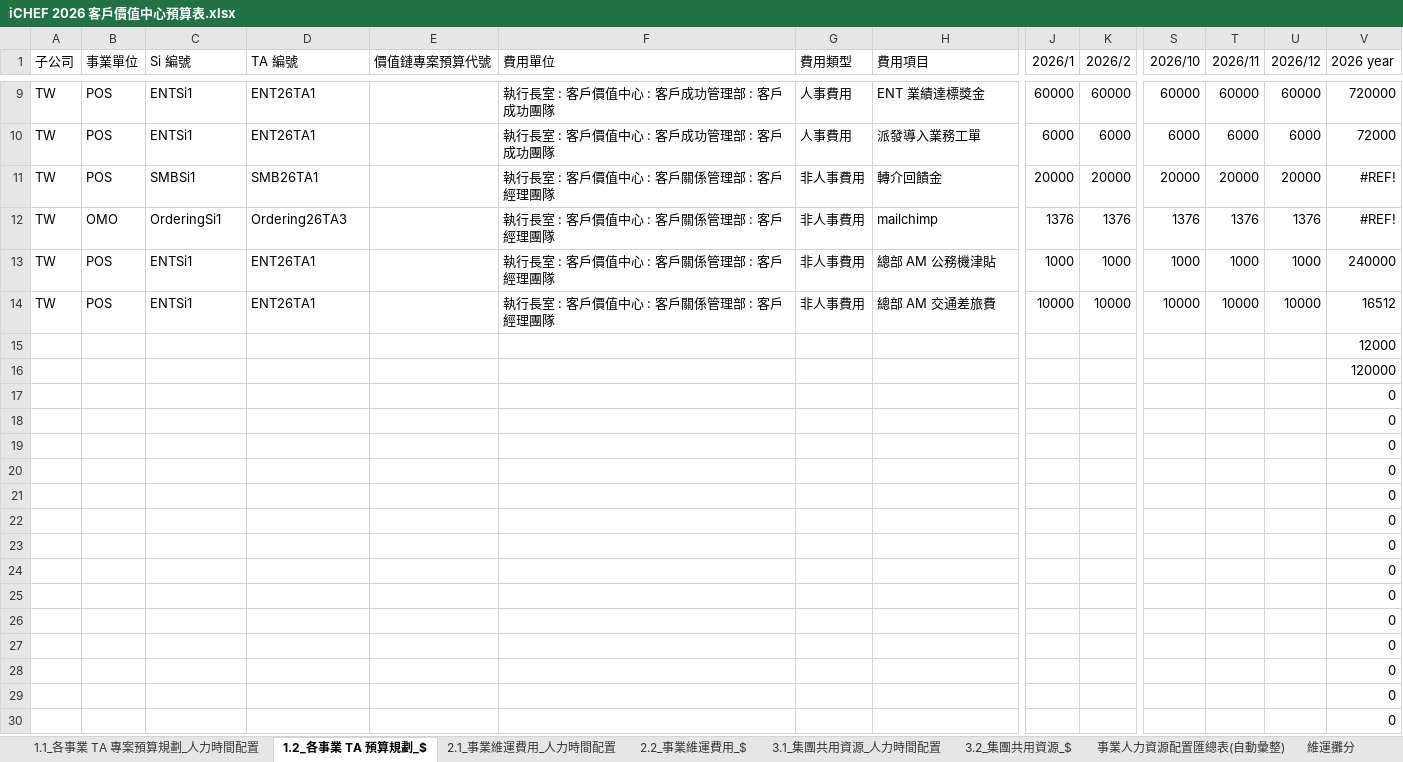
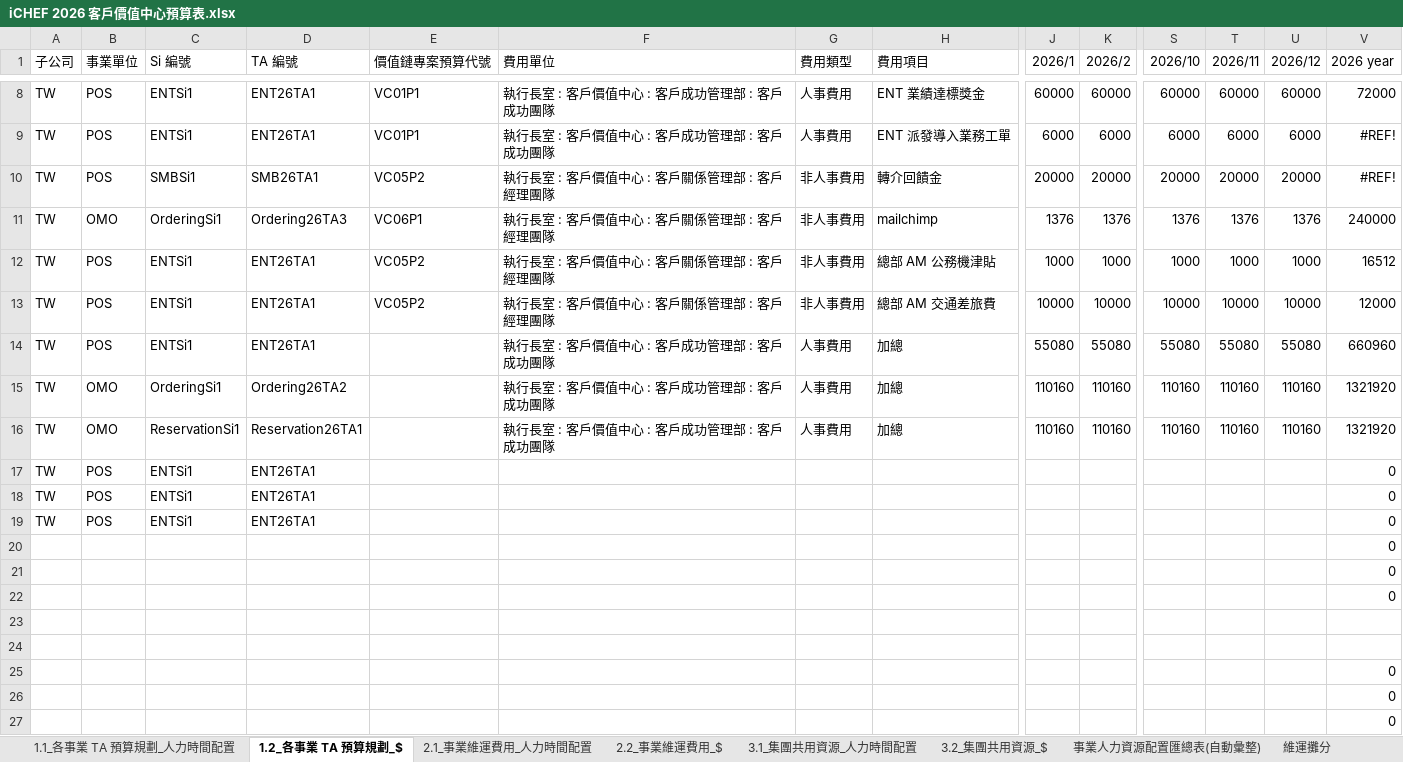
Before and after one commit to hazelwei/Budget-Categories-Analysis, an Excel workbook: iCHEF 2026 客戶價值中心預算表.xlsx, sheet 1.2_各事業 TA 預算規劃_$, drawn as a sheet; only a part is shown, gaps mark what is left out; the shorter side is filled out with more unchanged rows; values as stored, in another font and other column widths than the file's, no borders; charts and pictures not drawn; removed rows and columns are numbered as before the commit, all else as after; rows hold the shown columns only; the diff covers the shown part only; the diff names each change by its address in the sheet, - before the commit and + after, or states it on an @@ line.

Commit message:
feat: new version. Simplify header assignment and aggregation in syncTaResourceSheets function

```diff
--- a/iCHEF 2026 客戶價值中心預算表.xlsx (sheet 1.2_各事業 TA 預算規劃_$)
+++ b/iCHEF 2026 客戶價值中心預算表.xlsx (sheet 1.2_各事業 TA 預算規劃_$)
-sheet tab: 1.1_各事業 TA 專案預算規劃_人力時間配置
+sheet tab: 1.1_各事業 TA 預算規劃_人力時間配置
-E8:E9 (價值鏈專案預算代號): (empty)
+E8:E9 (價值鏈專案預算代號): VC01P1
-V8 (2026 year): 720000
+V8 (2026 year): 72000
-H9 (費用項目): 派發導入業務工單
+H9 (費用項目): ENT 派發導入業務工單
-V9 (2026 year): 72000
+V9 (2026 year): #REF!
-E10 (價值鏈專案預算代號): (empty)
+E10 (價值鏈專案預算代號): VC05P2
-E11 (價值鏈專案預算代號): (empty)
+E11 (價值鏈專案預算代號): VC06P1
-V11 (2026 year): #REF!
+V11 (2026 year): 240000
-E12:E13 (價值鏈專案預算代號): (empty)
+E12:E13 (價值鏈專案預算代號): VC05P2
-V12 (2026 year): 240000
+V12 (2026 year): 16512
-V13 (2026 year): 16512
+V13 (2026 year): 12000
-row 15:  |  |  |  |  |  |  |  |  |  |  |  |  | 12000
-row 16:  |  |  |  |  |  |  |  |  |  |  |  |  | 120000
+row 14: TW | POS | ENTSi1 | ENT26TA1 |  | 執行長室 : 客戶價值中心 : 客戶成功管理部 : 客戶成功團隊 | 人事費用 | 加總 | 55080 | 55080 | 55080 | 55080 | 55080 | 660960
+row 15: TW | OMO | OrderingSi1 | Ordering26TA2 |  | 執行長室 : 客戶價值中心 : 客戶成功管理部 : 客戶成功團隊 | 人事費用 | 加總 | 110160 | 110160 | 110160 | 110160 | 110160 | 1321920
+row 16: TW | OMO | ReservationSi1 | Reservation26TA1 |  | 執行長室 : 客戶價值中心 : 客戶成功管理部 : 客戶成功團隊 | 人事費用 | 加總 | 110160 | 110160 | 110160 | 110160 | 110160 | 1321920
+row 17: TW | POS | ENTSi1 | ENT26TA1 |  |  |  |  |  |  |  |  |  | 0
+row 18: TW | POS | ENTSi1 | ENT26TA1 |  |  |  |  |  |  |  |  |  | 0
+row 19: TW | POS | ENTSi1 | ENT26TA1 |  |  |  |  |  |  |  |  |  | 0
-V23:V24 (2026 year): 0
+V23:V24 (2026 year): (empty)
-row 22:  |  |  |  |  |  |  |  |  |  |  |  |  | 0
-row 23:  |  |  |  |  |  |  |  |  |  |  |  |  | 0
-row 24:  |  |  |  |  |  |  |  |  |  |  |  |  | 0
```
Also changed, not shown: 3 added rows, 4 removed rows and 45 edited cells elsewhere in this sheet, sheet 3.2_集團共用資源_$, sheet 集團攤分, sheet 預算欄位參數表, sheet 事業人力資源配置匯總表(自動彙整), sheet 維運攤分, sheet 1.1_各事業 TA 預算規劃_人力時間配置, 3 more sheets, formulas that keep their value, 1 other file.
